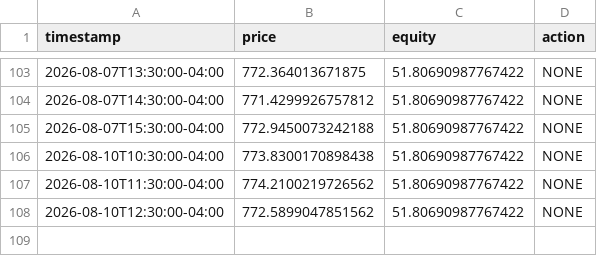
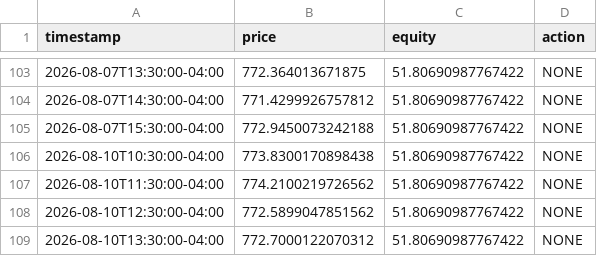
Before and after one commit to Oh-liver/trading-bot, a CSV file: state/SPY_sma_crossover_log.csv, drawn as a sheet; only a part is shown, gaps mark what is left out.

```diff
--- a/state/SPY_sma_crossover_log.csv
+++ b/state/SPY_sma_crossover_log.csv
@@ -108 +108,2 @@ timestamp,price,equity,action
 2026-08-10T12:30:00-04:00,772.5899047851562,51.80690987767422,NONE
+2026-08-10T13:30:00-04:00,772.7000122070312,51.80690987767422,NONE
```
Also changed, not shown: 1 other file.
